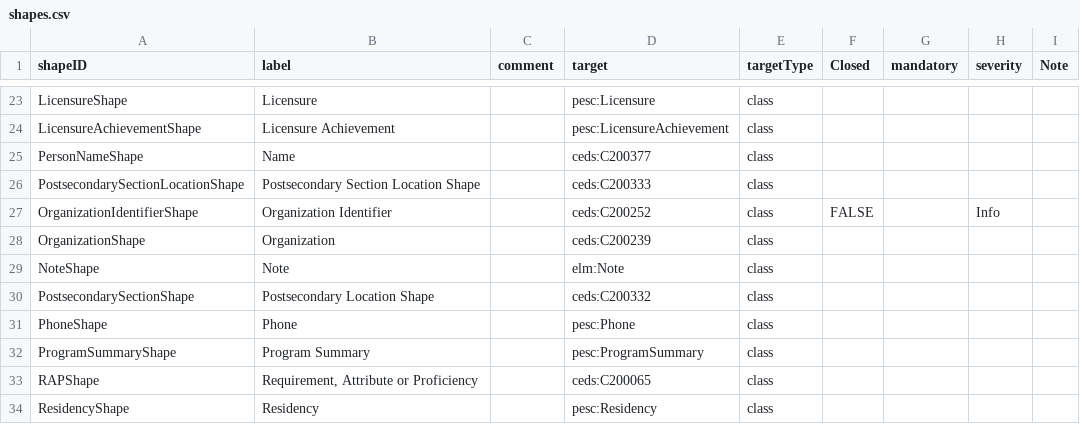
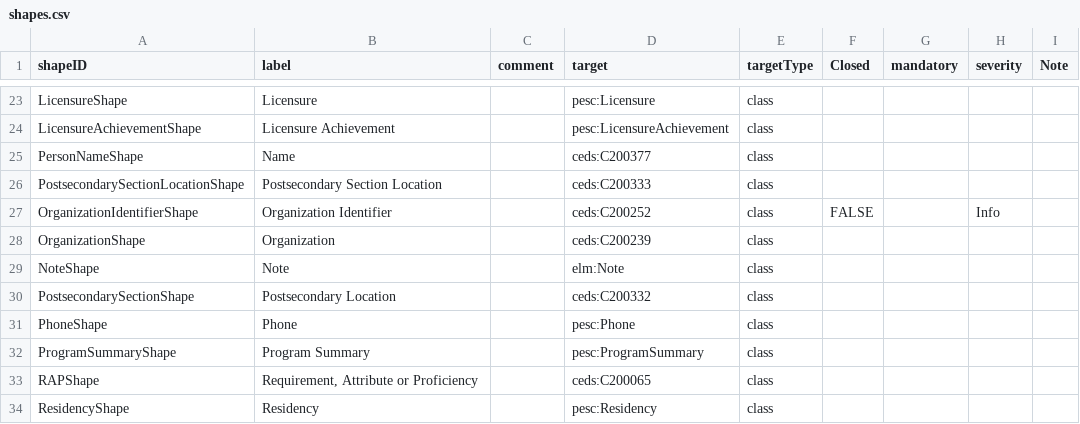
Before and after one commit to pesc-org/json-ld-transcript, a CSV file: TAP+SHACL/shapes.csv, drawn as a sheet; only a part is shown, gaps mark what is left out.

Commit message:
Fixing a couple of shape labels

```diff
--- a/TAP+SHACL/shapes.csv
+++ b/TAP+SHACL/shapes.csv
@@ -25,3 +25,3 @@ LicensureAchievementShape,Licensure Achievement,,pesc:LicensureAchievement,class
 PersonNameShape,Name,,ceds:C200377,class,,,,
-PostsecondarySectionLocationShape,Postsecondary Section Location Shape,,ceds:C200333,class,,,,
+PostsecondarySectionLocationShape,Postsecondary Section Location,,ceds:C200333,class,,,,
 OrganizationIdentifierShape,Organization Identifier,,ceds:C200252,class,FALSE,,Info,
@@ -29,3 +29,3 @@ OrganizationShape,Organization,,ceds:C200239,class,,,,
 NoteShape,Note,,elm:Note,class,,,,
-PostsecondarySectionShape,Postsecondary Location Shape,,ceds:C200332,class,,,,
+PostsecondarySectionShape,Postsecondary Location,,ceds:C200332,class,,,,
 PhoneShape,Phone,,pesc:Phone,class,,,,
```
Also changed, not shown: 7 other files.
